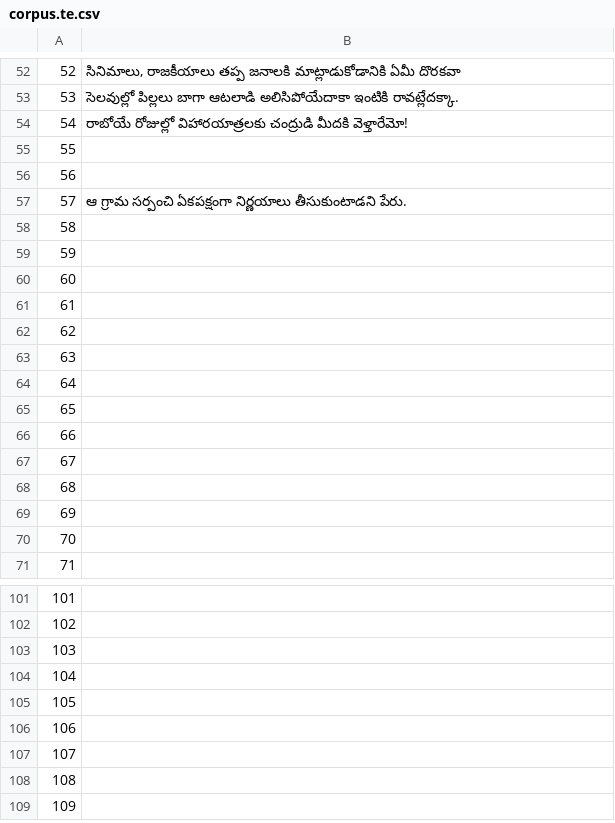
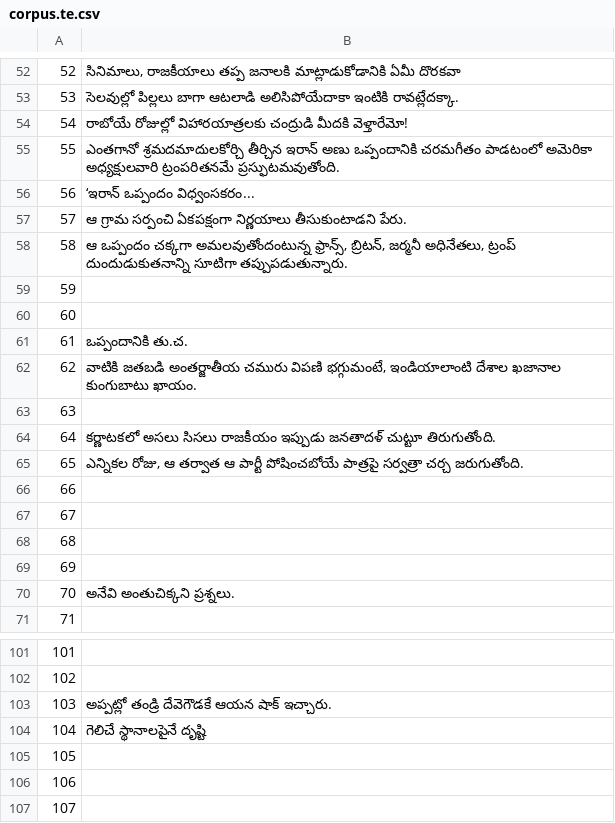
Before and after one commit to common-voice/cv-global-sprint-sentences, a CSV file: corpus.te.csv, drawn as a sheet; only a part is shown, gaps mark what is left out; the shorter side is filled out with more unchanged rows.

Commit message:
New translations corpus.csv (Telugu)

```diff
--- a/corpus.te.csv
+++ b/corpus.te.csv
@@ -54,13 +54,13 @@
 "54","రాబోయే రోజుల్లో విహారయాత్రలకు చంద్రుడి మీదకి వెళ్తారేమో!"
-"55",""
-"56",""
+"55","ఎంతగానో శ్రమదమాదులకోర్చి తీర్చిన ఇరాన్‌ అణు ఒప్పందానికి చరమగీతం పాడటంలో అమెరికా అధ్యక్షులవారి ట్రంపరితనమే ప్రస్ఫుటమవుతోంది."
+"56","‘ఇరాన్‌ ఒప్పందం విధ్వంసకరం..."
 "57","ఆ గ్రామ సర్పంచి ఏకపక్షంగా నిర్ణయాలు తీసుకుంటాడని పేరు."
-"58",""
+"58","ఆ ఒప్పందం చక్కగా అమలవుతోందంటున్న ఫ్రాన్స్‌, బ్రిటన్‌, జర్మనీ అధినేతలు, ట్రంప్‌ దుందుడుకుతనాన్ని సూటిగా తప్పుపడుతున్నారు."
 "59",""
 "60",""
-"61",""
-"62",""
+"61","ఒప్పందానికి తు.చ."
+"62","వాటికి జతబడి అంతర్జాతీయ చమురు విపణి భగ్గుమంటే, ఇండియాలాంటి దేశాల ఖజానాల కుంగుబాటు ఖాయం."
 "63",""
-"64",""
-"65",""
+"64","కర్ణాటకలో అసలు సిసలు రాజకీయం ఇప్పుడు జనతాదళ్‌ చుట్టూ తిరుగుతోంది."
+"65","ఎన్నికల రోజు, ఆ తర్వాత ఆ పార్టీ పోషించబోయే పాత్రపై సర్వత్రా చర్చ జరుగుతోంది."
 "66",""
@@ -69,3 +69,3 @@
 "69",""
-"70",""
+"70","అనేవి అంతుచిక్కని ప్రశ్నలు."
 "71",""
@@ -102,4 +102,4 @@
 "102",""
-"103",""
-"104",""
+"103","అప్పట్లో తండ్రి దేవెగౌడకే ఆయన షాక్‌ ఇచ్చారు."
+"104","గెలిచే స్థానాలపైనే దృష్టి"
 "105",""
```
